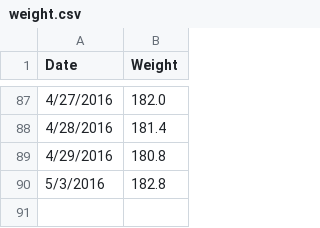
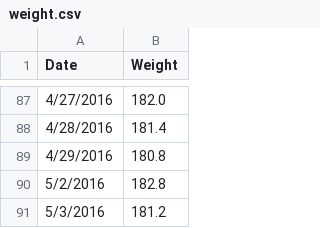
Before and after one commit to varunmarupadi/pyplot, a CSV file: weight.csv, drawn as a sheet; only a part is shown, gaps mark what is left out.

Commit message:
5/3 update corrected

```diff
--- a/weight.csv
+++ b/weight.csv
@@ -89,2 +89,3 @@ Date,Weight
 4/29/2016,180.8
-5/3/2016,182.8
+5/2/2016,182.8
+5/3/2016,181.2
```
